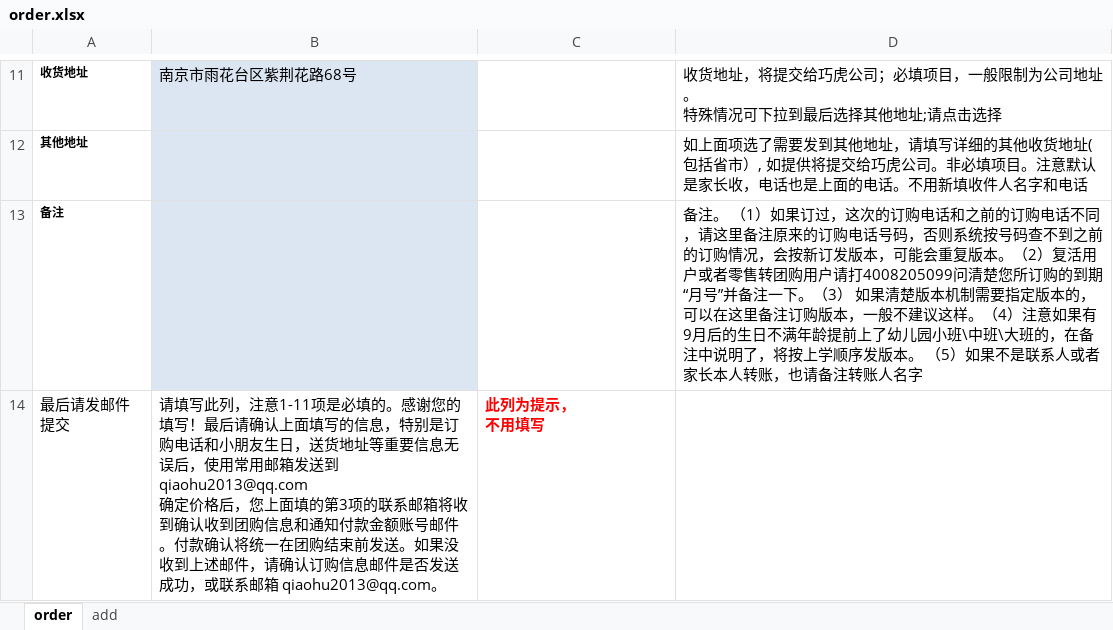
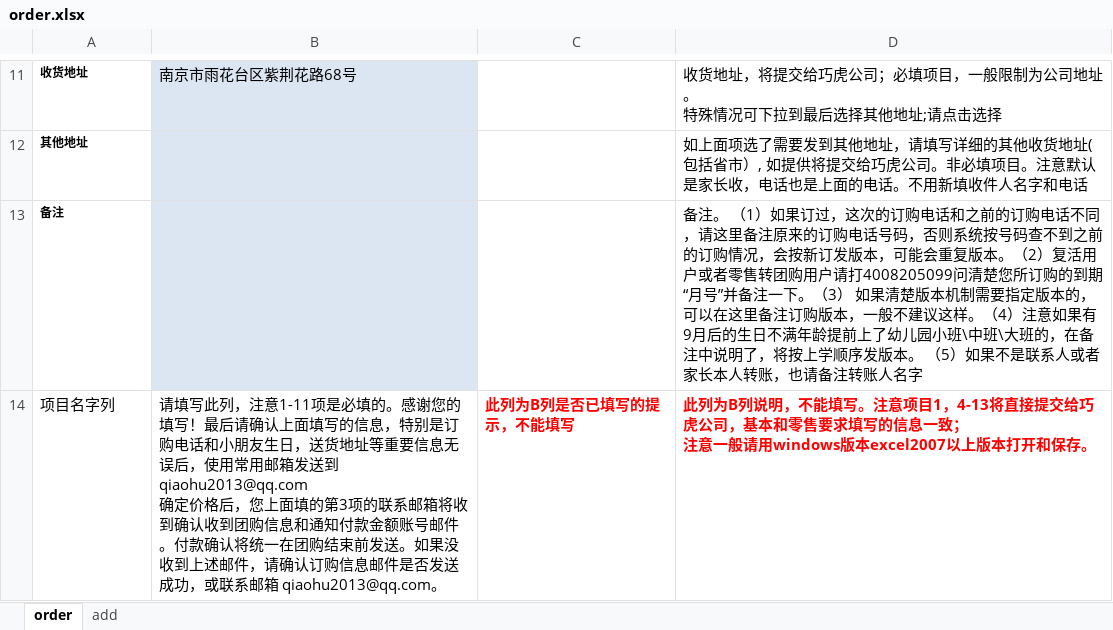
Before and after one commit to qiaohu2017/order, an Excel workbook: order.xlsx, sheet order, drawn as a sheet; only a part is shown, gaps mark what is left out; values as stored, in another font and other column widths than the file's, no borders; removed rows and columns are numbered as before the commit, all else as after; ↵ is a line break in a cell; the diff names each change by its address in the sheet, - before the commit and + after, or states it on an @@ line.

```diff
--- a/order.xlsx (sheet order)
+++ b/order.xlsx (sheet order)
-row 14: 最后请发邮件提交 | 请填写此列，注意1-11项是必填的。感谢您的填写！最后请确认上面填写的信息，特别是订购电话和小朋友生日，送货地址等重要信息无误后，使用常用邮箱发送到 qiaohu2013@qq.com ↵ 确定价格后，您上面填的第3项的联系邮箱将收到确认收到团购信息和通知付款金额账号邮件。付款确认将统一在团购结束前发送。如果没收到上述邮件，请确认订购信息邮件是否发送成功，或联系邮箱 qiaohu2013@qq.com。 | 此列为提示， ↵ 不用填写
+row 14: 项目名字列 | 请填写此列，注意1-11项是必填的。感谢您的填写！最后请确认上面填写的信息，特别是订购电话和小朋友生日，送货地址等重要信息无误后，使用常用邮箱发送到 qiaohu2013@qq.com ↵ 确定价格后，您上面填的第3项的联系邮箱将收到确认收到团购信息和通知付款金额账号邮件。付款确认将统一在团购结束前发送。如果没收到上述邮件，请确认订购信息邮件是否发送成功，或联系邮箱 qiaohu2013@qq.com。 | 此列为B列是否已填写的提示，不能填写 | 此列为B列说明，不能填写。注意项目1，4-13将直接提交给巧虎公司，基本和零售要求填写的信息一致； ↵ 注意一般请用windows版本excel2007以上版本打开和保存。
```
